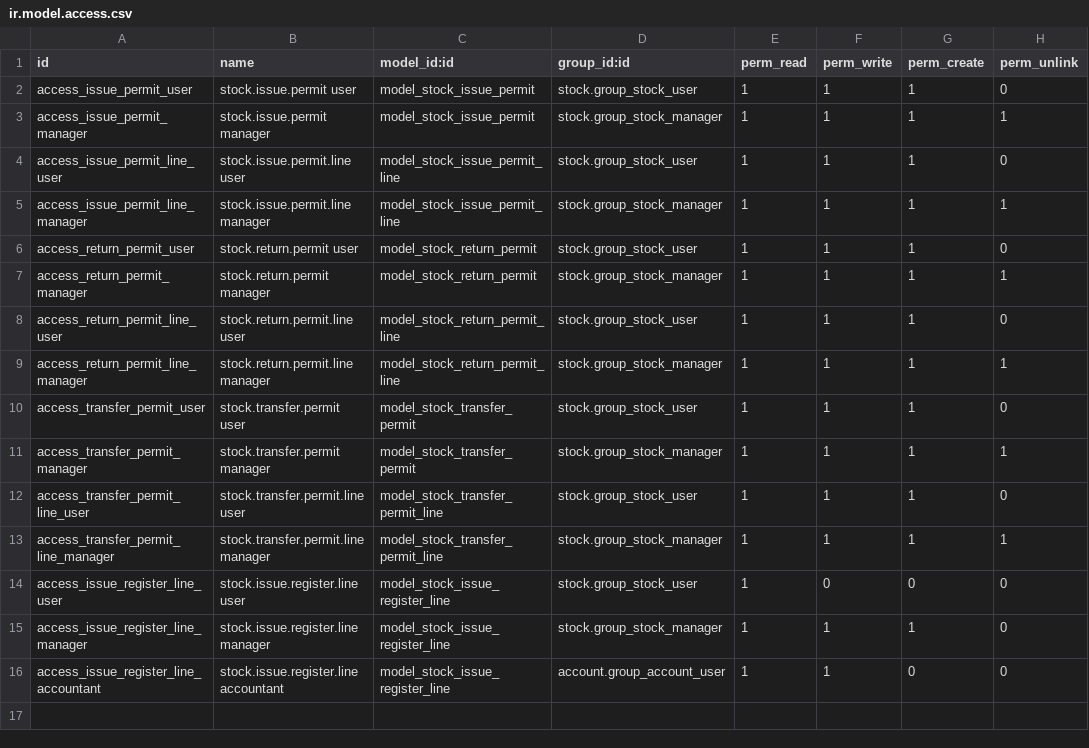
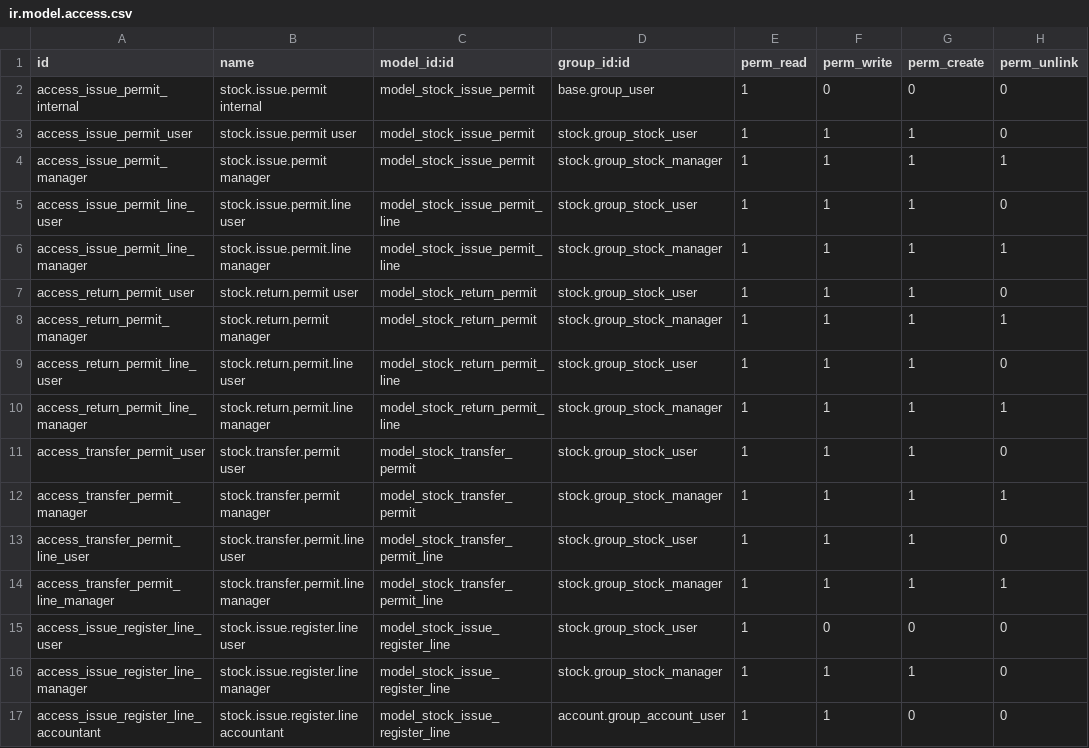
Before and after one commit to helfaramawi/odoo_erp_modules_AR_default, a CSV file: odoo_deployment_ar/addons/port_said_scm_issue/security/ir.model.access.csv, drawn as a sheet; the diff names each change by its address in the sheet, - before the commit and + after, or states it on an @@ line.

```diff
--- a/odoo_deployment_ar/addons/port_said_scm_issue/security/ir.model.access.csv
+++ b/odoo_deployment_ar/addons/port_said_scm_issue/security/ir.model.access.csv
+row 2: access_issue_permit_internal | stock.issue.permit internal | model_stock_issue_permit | base.group_user | 1 | 0 | 0 | 0
```
